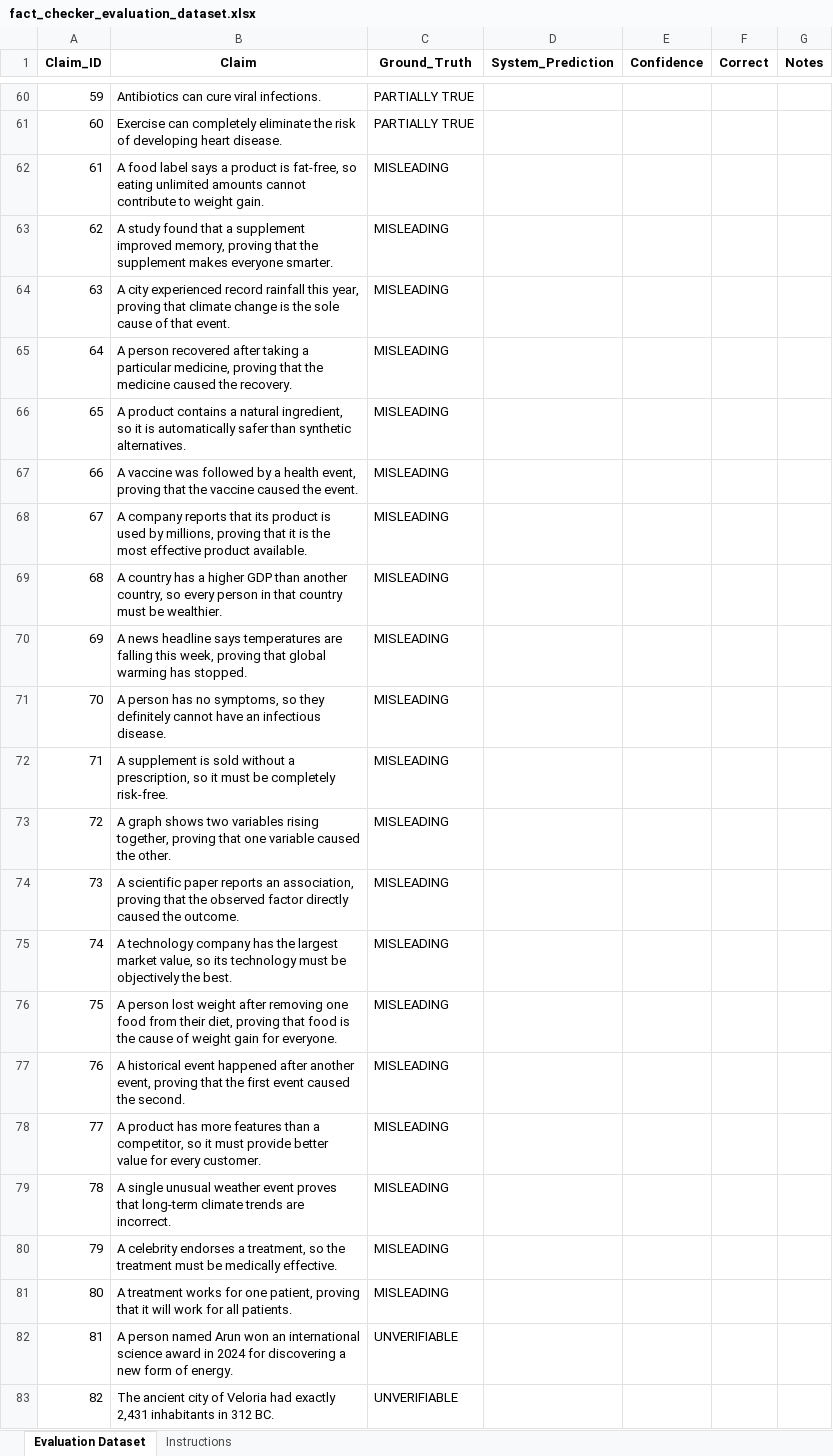
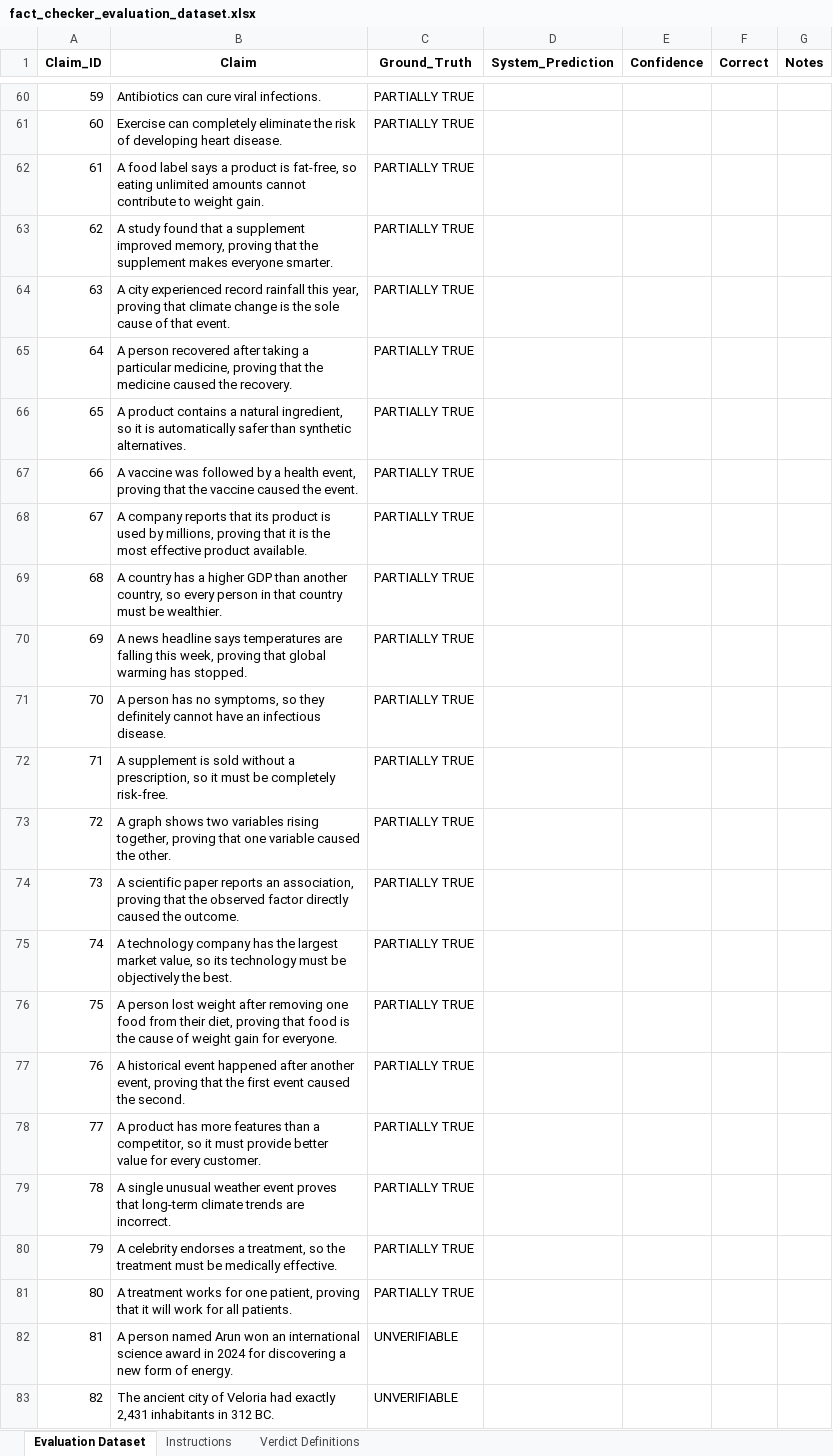
Before and after one commit to diviyaandu/Fact_checker, an Excel workbook: fact_checker_evaluation_dataset.xlsx, sheet Evaluation Dataset, drawn as a sheet; only a part is shown, gaps mark what is left out; values as stored, in another font and other column widths than the file's, no borders; the diff names each change by its address in the sheet, - before the commit and + after, or states it on an @@ line.

Commit message:
Refactor verdict classification: merge 'MISLEADING' into 'PARTIALLY TRUE'
- Updated model to remove 'MISLEADING' verdict, folding it into 'PARTIALLY TRUE' for backward compatibility.
- Adjusted metrics and evaluation files to reflect the new verdict structure.
- Modified confusion matrices, metrics calculations, and predictions to accommodate the change.
- Updated tests to ensure correct handling of the new verdict classification.
- Revised documentation and comments to clarify the new verdict definitions and implications.

```diff
--- a/fact_checker_evaluation_dataset.xlsx (sheet Evaluation Dataset)
+++ b/fact_checker_evaluation_dataset.xlsx (sheet Evaluation Dataset)
+sheet tab: Verdict Definitions
-C62:C81 (Ground_Truth): MISLEADING
+C62:C81 (Ground_Truth): PARTIALLY TRUE
```
Also changed, not shown: 18 other files.
